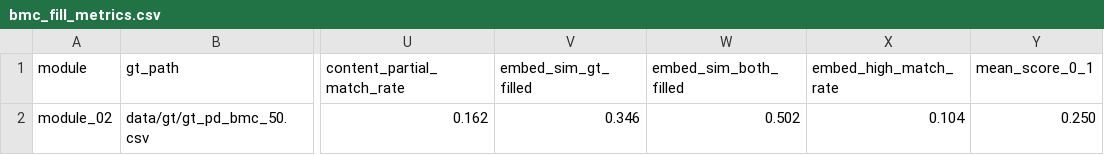
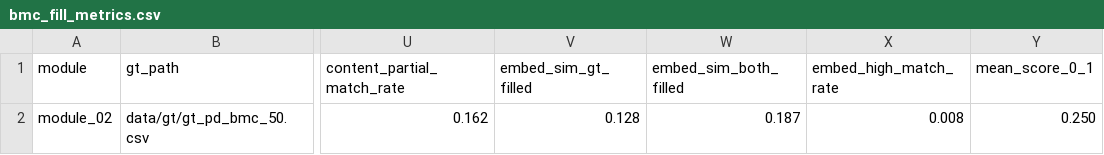
Before and after one commit to cvonkrogh/Master_Thesis, a CSV file: Master_Thesis/eval/bmc_fill_metrics.csv, drawn as a sheet; only a part is shown, gaps mark what is left out; the diff names each change by its address in the sheet, - before the commit and + after, or states it on an @@ line.

```diff
--- a/Master_Thesis/eval/bmc_fill_metrics.csv
+++ b/Master_Thesis/eval/bmc_fill_metrics.csv
-V2 (embed_sim_gt_filled): 0.346
+V2 (embed_sim_gt_filled): 0.128
-W2 (embed_sim_both_filled): 0.502
+W2 (embed_sim_both_filled): 0.187
-X2 (embed_high_match_rate): 0.104
+X2 (embed_high_match_rate): 0.008
```
Also changed, not shown: Master_Thesis/eval/module_02/bmc_field_comparison.csv, 32 other files.
